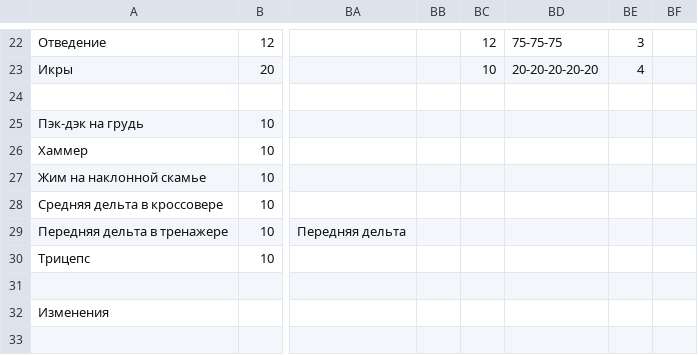
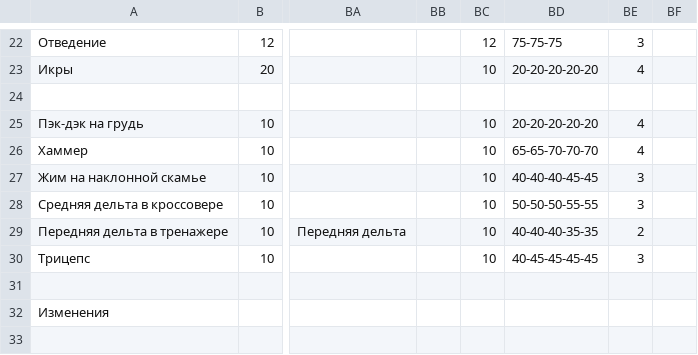
Before and after one commit to aquaphoenix1/Training-log, a CSV file: workouts.csv, drawn as a sheet; only a part is shown, gaps mark what is left out; the diff names each change by its address in the sheet, - before the commit and + after, or states it on an @@ line.

```diff
--- a/workouts.csv
+++ b/workouts.csv
-BC25:BC30: (empty)
+BC25:BC30: 10
-BD25: (empty)
+BD25: 20-20-20-20-20
-BE25:BE26: (empty)
+BE25:BE26: 4
-BD26: (empty)
+BD26: 65-65-70-70-70
-BD27: (empty)
+BD27: 40-40-40-45-45
-BE27:BE28: (empty)
+BE27:BE28: 3
-BD28: (empty)
+BD28: 50-50-50-55-55
-BD29: (empty)
+BD29: 40-40-40-35-35
-BE29: (empty)
+BE29: 2
-BD30: (empty)
+BD30: 40-45-45-45-45
-BE30: (empty)
+BE30: 3
```
